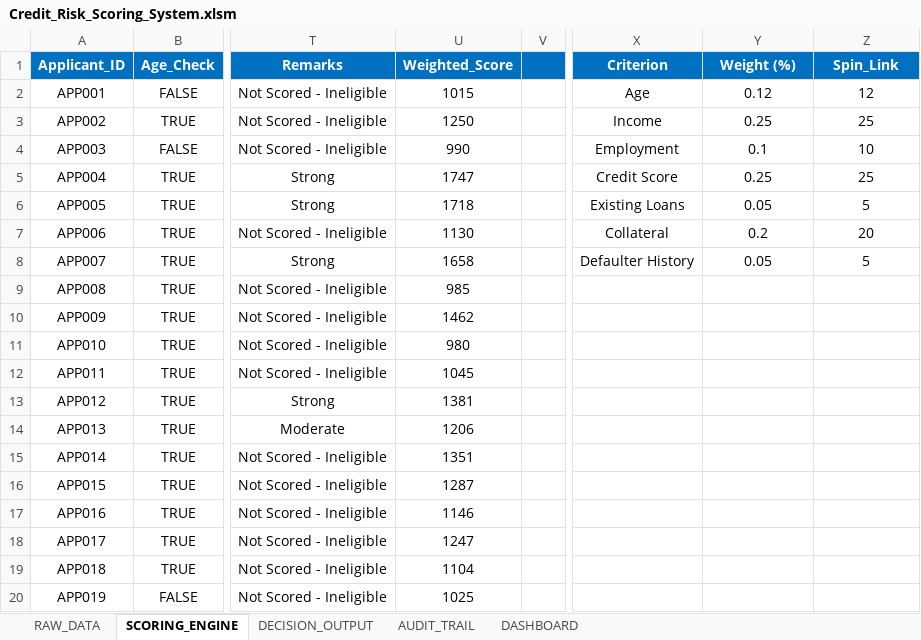
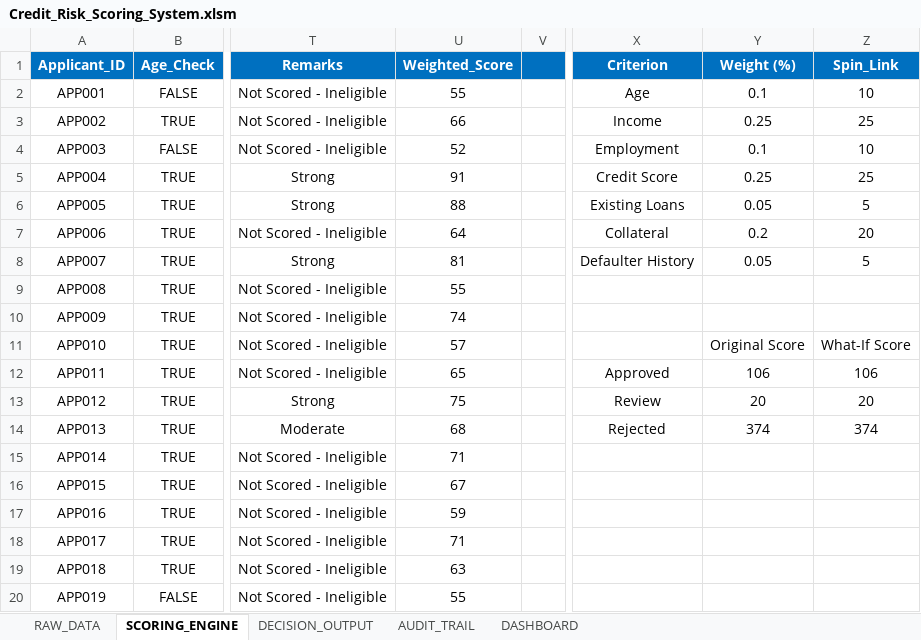
Before and after one commit to asawarifuse/Credit-Risk-Scoring-System, an Excel workbook: excel/Credit_Risk_Scoring_System.xlsm, sheet SCORING_ENGINE, drawn as a sheet; only a part is shown, gaps mark what is left out; values as stored, in another font and other column widths than the file's, no borders; charts and pictures not drawn; the diff covers the shown part only; the diff names each change by its address in the sheet, - before the commit and + after, or states it on an @@ line.

Commit message:
Day 12 - What-if panel complete: spin buttons, weighted comparison table, default weights restored

```diff
--- a/excel/Credit_Risk_Scoring_System.xlsm (sheet SCORING_ENGINE)
+++ b/excel/Credit_Risk_Scoring_System.xlsm (sheet SCORING_ENGINE)
-U2 (Weighted_Score): 1015
+U2 (Weighted_Score): 55
-Y2 (Weight (%)): 0.12
+Y2 (Weight (%)): 0.1
-Z2 (Spin_Link): 12
+Z2 (Spin_Link): 10
-U3 (Weighted_Score): 1250
+U3 (Weighted_Score): 66
-U4 (Weighted_Score): 990
+U4 (Weighted_Score): 52
-U5 (Weighted_Score): 1747
+U5 (Weighted_Score): 91
-U6 (Weighted_Score): 1718
+U6 (Weighted_Score): 88
-U7 (Weighted_Score): 1130
+U7 (Weighted_Score): 64
-U8 (Weighted_Score): 1658
+U8 (Weighted_Score): 81
-U9 (Weighted_Score): 985
+U9 (Weighted_Score): 55
-U10 (Weighted_Score): 1462
+U10 (Weighted_Score): 74
-U11 (Weighted_Score): 980
+U11 (Weighted_Score): 57
-Y11 (Weight (%)): (empty)
+Y11 (Weight (%)): Original Score
-Z11 (Spin_Link): (empty)
+Z11 (Spin_Link): What-If Score
-U12 (Weighted_Score): 1045
+U12 (Weighted_Score): 65
-X12 (Criterion): (empty)
+X12 (Criterion): Approved
-Y12 (Weight (%)): (empty)
+Y12 (Weight (%)): 106
-Z12 (Spin_Link): (empty)
+Z12 (Spin_Link): 106
-U13 (Weighted_Score): 1381
+U13 (Weighted_Score): 75
-X13 (Criterion): (empty)
+X13 (Criterion): Review
-Y13 (Weight (%)): (empty)
+Y13 (Weight (%)): 20
-Z13 (Spin_Link): (empty)
+Z13 (Spin_Link): 20
-U14 (Weighted_Score): 1206
+U14 (Weighted_Score): 68
-X14 (Criterion): (empty)
+X14 (Criterion): Rejected
-Y14 (Weight (%)): (empty)
+Y14 (Weight (%)): 374
-Z14 (Spin_Link): (empty)
+Z14 (Spin_Link): 374
-U15 (Weighted_Score): 1351
+U15 (Weighted_Score): 71
-U16 (Weighted_Score): 1287
+U16 (Weighted_Score): 67
-U17 (Weighted_Score): 1146
+U17 (Weighted_Score): 59
-U18 (Weighted_Score): 1247
+U18 (Weighted_Score): 71
-U19 (Weighted_Score): 1104
+U19 (Weighted_Score): 63
-U20 (Weighted_Score): 1025
+U20 (Weighted_Score): 55
```
Also changed, not shown: 481 edited cells elsewhere in this sheet, sheet DASHBOARD.
